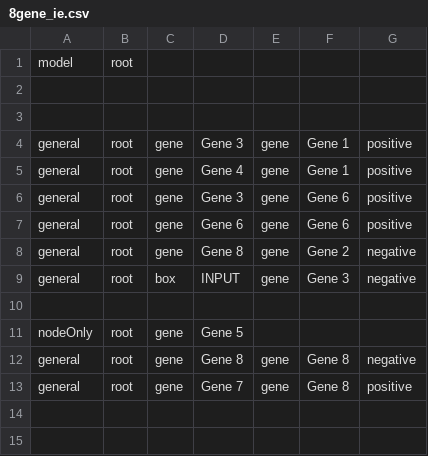
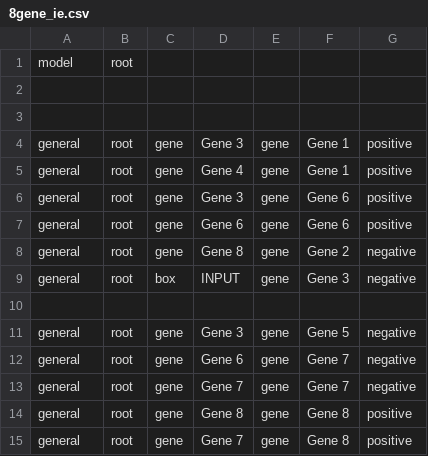
Before and after one commit to Yoshi8765/GRN_Generate_Run, a CSV file: zack_kateka/Biotapestry/8gene_ie.csv, drawn as a sheet.

```diff
--- a/zack_kateka/Biotapestry/8gene_ie.csv
+++ b/zack_kateka/Biotapestry/8gene_ie.csv
@@ -10,4 +10,6 @@ general, root, box, INPUT, gene, Gene 3, negative
 
-nodeOnly, root, gene, Gene 5
-general, root, gene, Gene 8, gene, Gene 8, negative
+general, root, gene, Gene 3, gene, Gene 5, negative
+general, root, gene, Gene 6, gene, Gene 7, negative
+general, root, gene, Gene 7, gene, Gene 7, negative
+general, root, gene, Gene 8, gene, Gene 8, positive
 general, root, gene, Gene 7, gene, Gene 8, positive
```
Also changed, not shown: 1 other file.
